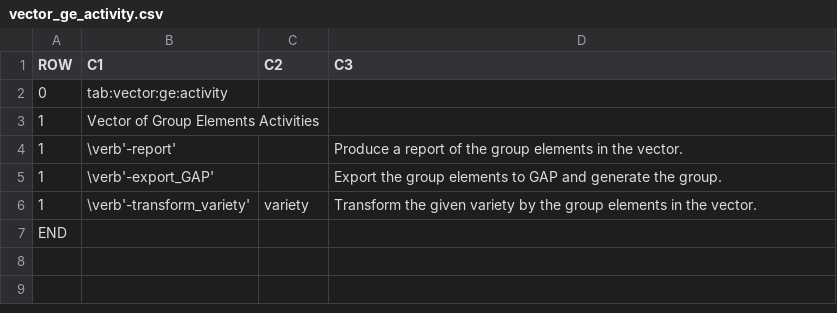
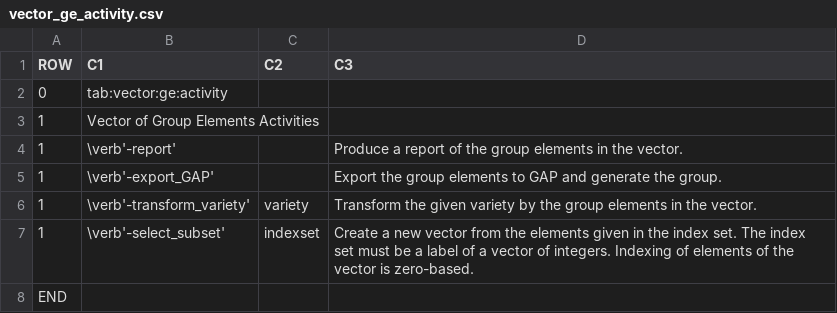
Before and after one commit to abetten/orbiter, a CSV file: doc/tables/commands/vector_ge_activity.csv, drawn as a sheet; the diff names each change by its address in the sheet, - before the commit and + after, or states it on an @@ line.

```diff
--- a/doc/tables/commands/vector_ge_activity.csv
+++ b/doc/tables/commands/vector_ge_activity.csv
+row 7: 1 | \verb'-select_subset' | indexset | Create a new vector from the elements given in the index set. The index set must be a label of a vector of integers. Indexing of elements of the vector is zero-based.
```
Also changed, not shown: doc/tables/commands/graph_theoretic_activity.csv, 20 other files.
